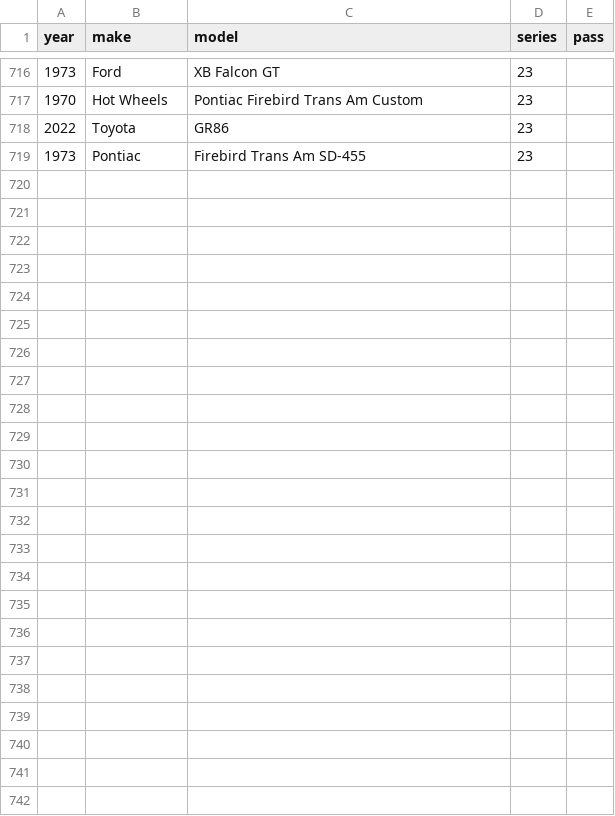
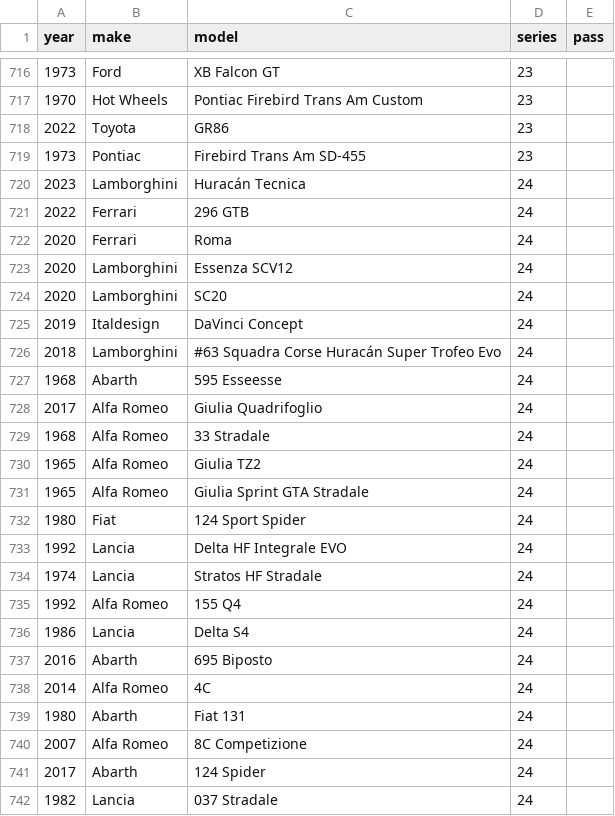
Before and after one commit to eswat2/mock-fh5, a CSV file: utils/fh5-raw.csv, drawn as a sheet; only a part is shown, gaps mark what is left out.

```diff
--- a/utils/fh5-raw.csv
+++ b/utils/fh5-raw.csv
@@ -719 +719,24 @@ year,make,model,series,pass
 1973,Pontiac,Firebird Trans Am SD-455,23
+2023,Lamborghini,Huracán Tecnica,24
+2022,Ferrari,296 GTB,24
+2020,Ferrari,Roma,24
+2020,Lamborghini,Essenza SCV12,24
+2020,Lamborghini,SC20,24
+2019,Italdesign,DaVinci Concept,24
+2018,Lamborghini,#63 Squadra Corse Huracán Super Trofeo Evo,24
+1968,Abarth,595 Esseesse,24
+2017,Alfa Romeo,Giulia Quadrifoglio,24
+1968,Alfa Romeo,33 Stradale,24
+1965,Alfa Romeo,Giulia TZ2,24
+1965,Alfa Romeo,Giulia Sprint GTA Stradale,24
+1980,Fiat,124 Sport Spider,24
+1992,Lancia,Delta HF Integrale EVO,24
+1974,Lancia,Stratos HF Stradale,24
+1992,Alfa Romeo,155 Q4,24
+1986,Lancia,Delta S4,24
+2016,Abarth,695 Biposto,24
+2014,Alfa Romeo,4C,24
+1980,Abarth,Fiat 131,24
+2007,Alfa Romeo,8C Competizione,24
+2017,Abarth,124 Spider,24
+1982,Lancia,037 Stradale,24
```
Also changed, not shown: 1 other file.
